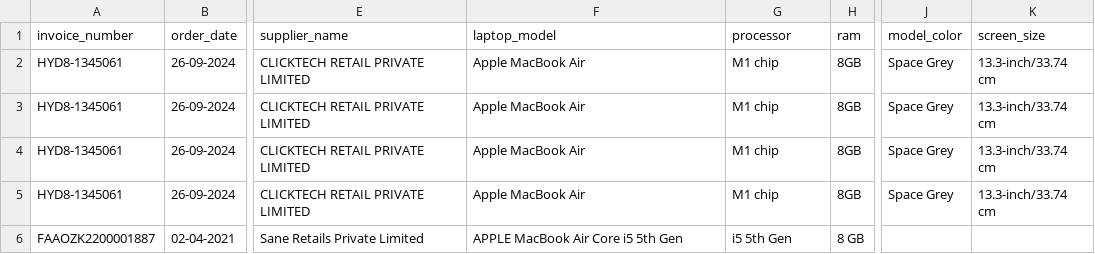
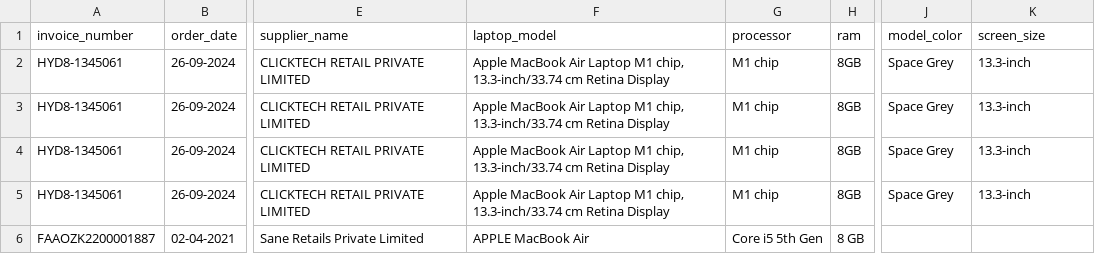
Before and after one commit to RishabhSpark/asset-management, a CSV file: output/assets/laptop_invoices.csv, drawn as a sheet; only a part is shown, gaps mark what is left out; the diff names each change by its address in the sheet, - before the commit and + after, or states it on an @@ line.

```diff
--- a/output/assets/laptop_invoices.csv
+++ b/output/assets/laptop_invoices.csv
-F2:F5 (laptop_model): Apple MacBook Air
+F2:F5 (laptop_model): Apple MacBook Air Laptop M1 chip, 13.3-inch/33.74 cm Retina Display
-K2:K5 (screen_size): 13.3-inch/33.74 cm
+K2:K5 (screen_size): 13.3-inch
-F6 (laptop_model): APPLE MacBook Air Core i5 5th Gen
+F6 (laptop_model): APPLE MacBook Air
-G6 (processor): i5 5th Gen
+G6 (processor): Core i5 5th Gen
```
Also changed, not shown: 14 other files.
